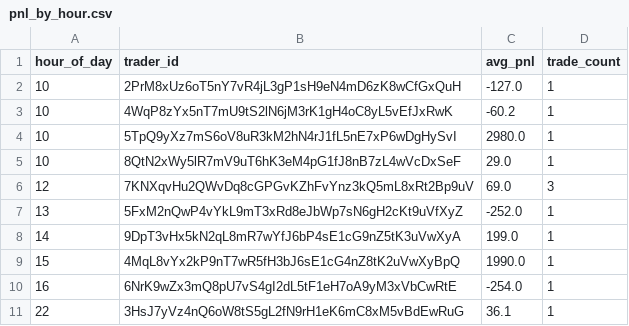
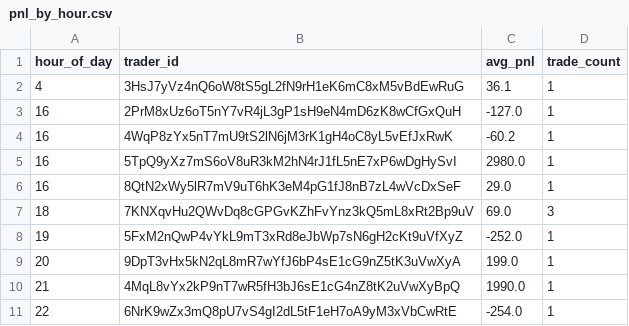
Before and after one commit to FirstBML/Deriverse-Trading-System-Analysis, a CSV file: deriverse-data-puller/data/analytics_output/pnl_by_hour.csv, drawn as a sheet; removed rows and columns are numbered as before the commit, all else as after; the diff names each change by its address in the sheet, - before the commit and + after, or states it on an @@ line.

```diff
--- a/deriverse-data-puller/data/analytics_output/pnl_by_hour.csv
+++ b/deriverse-data-puller/data/analytics_output/pnl_by_hour.csv
+row 2: 4 | 3HsJ7yVz4nQ6oW8tS5gL2fN9rH1eK6mC8xM5vBdEwRuG | 36.1 | 1
-A3:A6 (hour_of_day): 10
+A3:A6 (hour_of_day): 16
-A7 (hour_of_day): 12
+A7 (hour_of_day): 18
-A8 (hour_of_day): 13
+A8 (hour_of_day): 19
-A9 (hour_of_day): 14
+A9 (hour_of_day): 20
-A10 (hour_of_day): 15
+A10 (hour_of_day): 21
-A11 (hour_of_day): 16
+A11 (hour_of_day): 22
-row 11: 22 | 3HsJ7yVz4nQ6oW8tS5gL2fN9rH1eK6mC8xM5vBdEwRuG | 36.1 | 1
```
Also changed, not shown: deriverse-data-puller/data/analytics_output/equity_curve.csv, deriverse-data-puller/data/analytics_output/pnl_by_day.csv, 28 other files.
